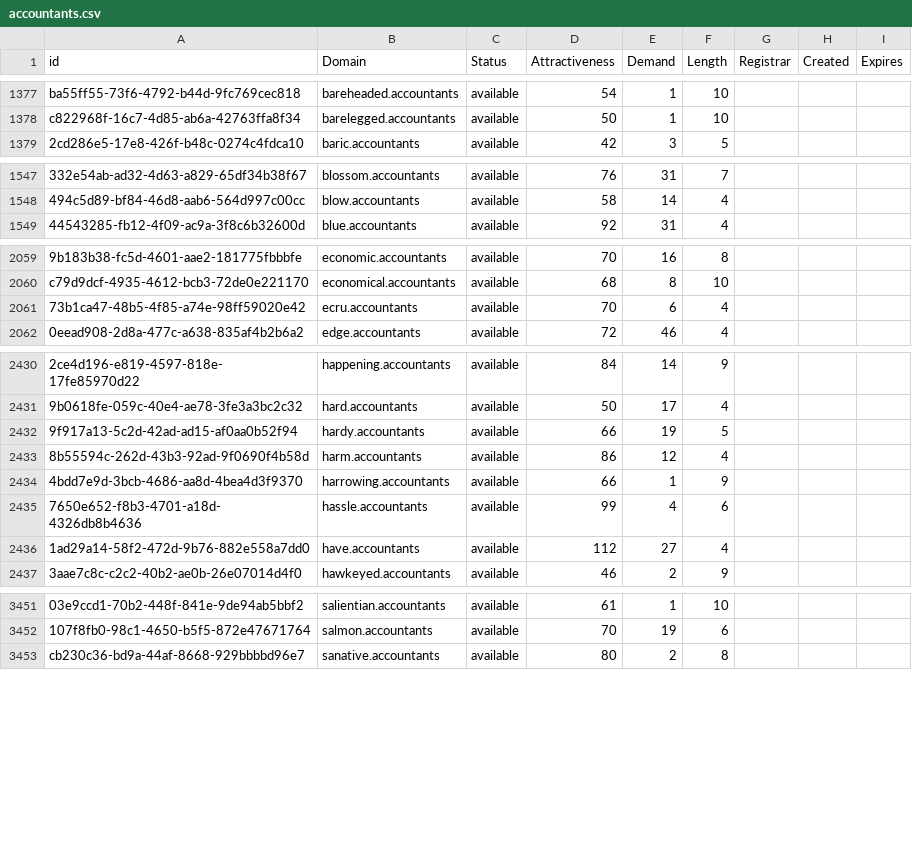
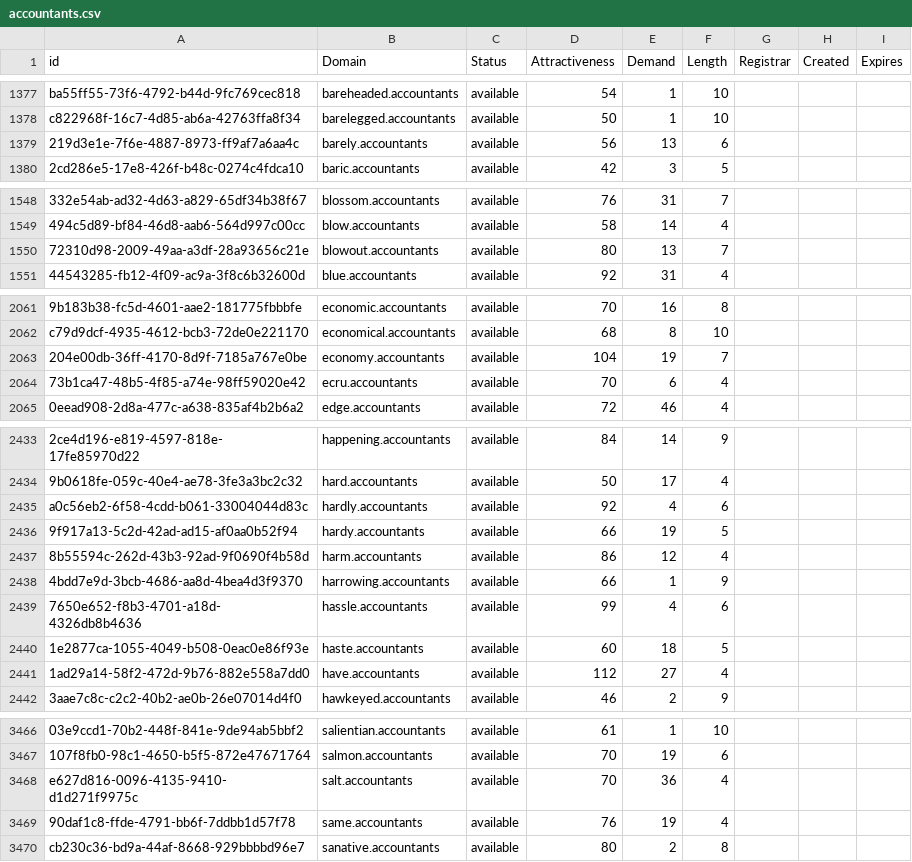
Before and after one commit to UniqueDomains/accountants-oneword-domains, a CSV file: accountants.csv, drawn as a sheet; only a part is shown, gaps mark what is left out; the diff covers the shown part only; the diff names each change by its address in the sheet, - before the commit and + after, or states it on an @@ line.

```diff
--- a/accountants.csv
+++ b/accountants.csv
+row 1379: 219d3e1e-7f6e-4887-8973-ff9af7a6aa4c | barely.accountants | available | 56 | 13 | 6
+row 1550: 72310d98-2009-49aa-a3df-28a93656c21e | blowout.accountants | available | 80 | 13 | 7
+row 2063: 204e00db-36ff-4170-8d9f-7185a767e0be | economy.accountants | available | 104 | 19 | 7
+row 2435: a0c56eb2-6f58-4cdd-b061-33004044d83c | hardly.accountants | available | 92 | 4 | 6
+row 2440: 1e2877ca-1055-4049-b508-0eac0e86f93e | haste.accountants | available | 60 | 18 | 5
+row 3468: e627d816-0096-4135-9410-d1d271f9975c | salt.accountants | available | 70 | 36 | 4
+row 3469: 90daf1c8-ffde-4791-bb6f-7ddbb1d57f78 | same.accountants | available | 76 | 19 | 4
```
Also changed, not shown: 15 added rows and 1 edited cell elsewhere in this file, 2 other files.
